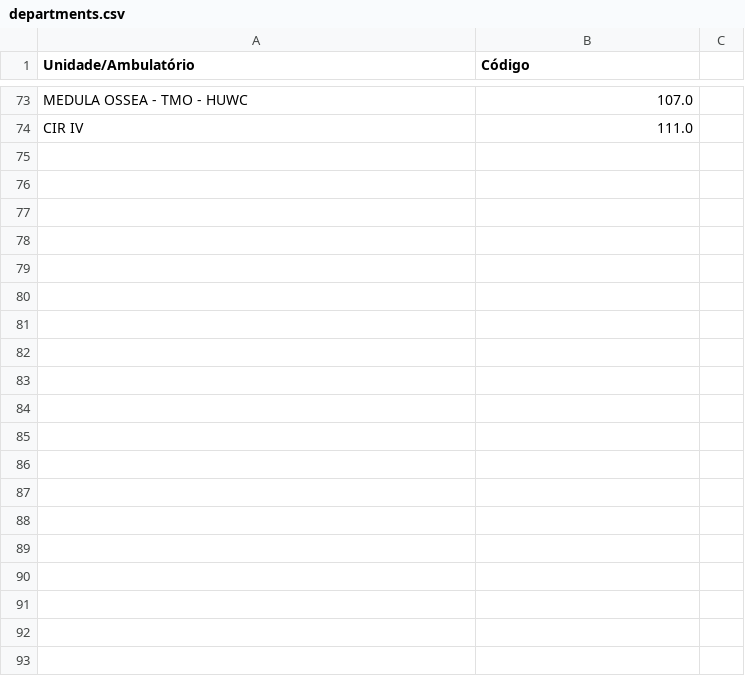
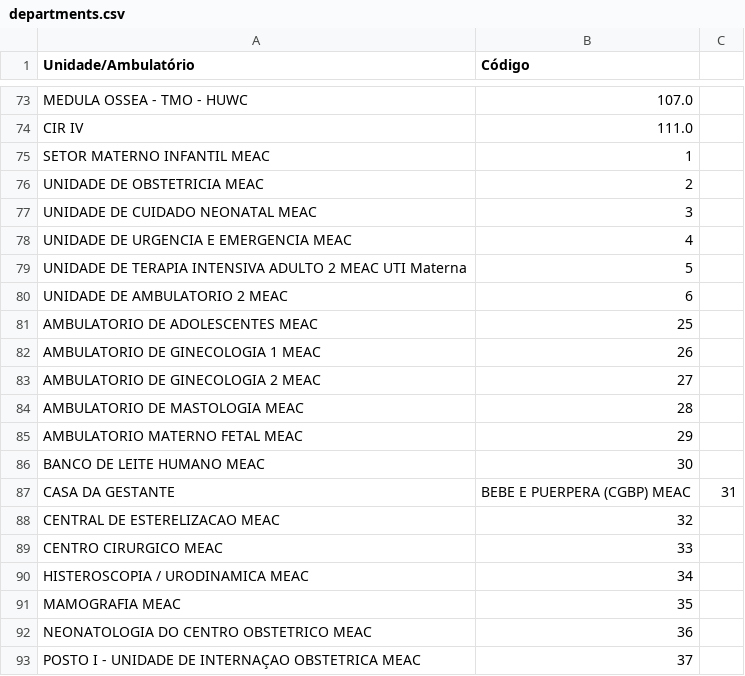
Before and after one commit to afonsolsj/LABMICRO, a CSV file: assets/files/departments.csv, drawn as a sheet; only a part is shown, gaps mark what is left out; the diff covers the shown part only; the diff names each change by its address in the sheet, - before the commit and + after, or states it on an @@ line.

Commit message:
Add new departments to departments.csv

```diff
--- a/assets/files/departments.csv
+++ b/assets/files/departments.csv
+row 75: SETOR MATERNO INFANTIL MEAC | 1
+row 76: UNIDADE DE OBSTETRICIA MEAC | 2
+row 77: UNIDADE DE CUIDADO NEONATAL MEAC | 3
+row 78: UNIDADE DE URGENCIA E EMERGENCIA MEAC | 4
+row 79: UNIDADE DE TERAPIA INTENSIVA ADULTO 2 MEAC UTI Materna | 5
+row 80: UNIDADE DE AMBULATORIO 2 MEAC | 6
+row 81: AMBULATORIO DE ADOLESCENTES MEAC | 25
+row 82: AMBULATORIO DE GINECOLOGIA 1 MEAC | 26
+row 83: AMBULATORIO DE GINECOLOGIA 2 MEAC | 27
+row 84: AMBULATORIO DE MASTOLOGIA MEAC | 28
+row 85: AMBULATORIO MATERNO FETAL MEAC | 29
+row 86: BANCO DE LEITE HUMANO MEAC | 30
+row 87: CASA DA GESTANTE | BEBE E PUERPERA (CGBP) MEAC | 31
+row 88: CENTRAL DE ESTERELIZACAO MEAC | 32
+row 89: CENTRO CIRURGICO MEAC | 33
+row 90: HISTEROSCOPIA / URODINAMICA MEAC | 34
+row 91: MAMOGRAFIA MEAC | 35
+row 92: NEONATOLOGIA DO CENTRO OBSTETRICO MEAC | 36
+row 93: POSTO I - UNIDADE DE INTERNAÇAO OBSTETRICA MEAC | 37
```
Also changed, not shown: 17 added rows elsewhere in this file.
